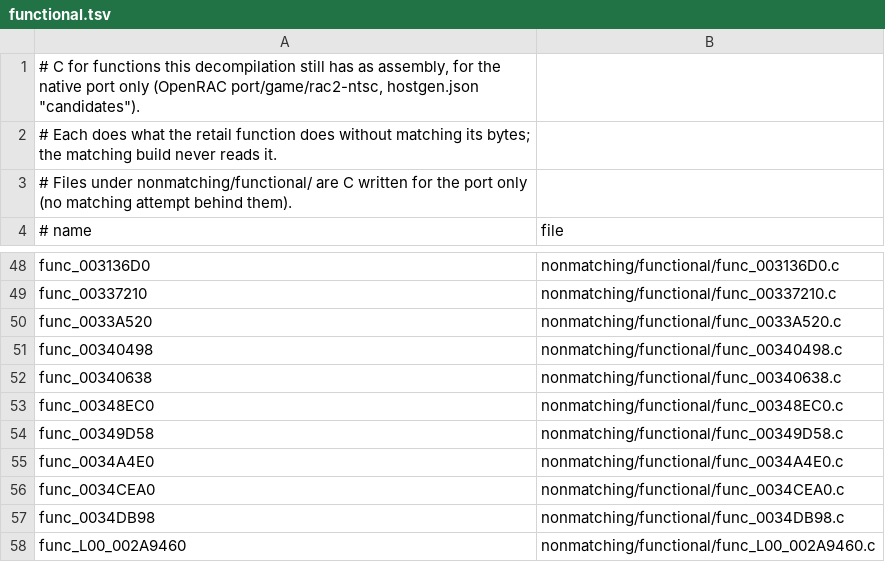
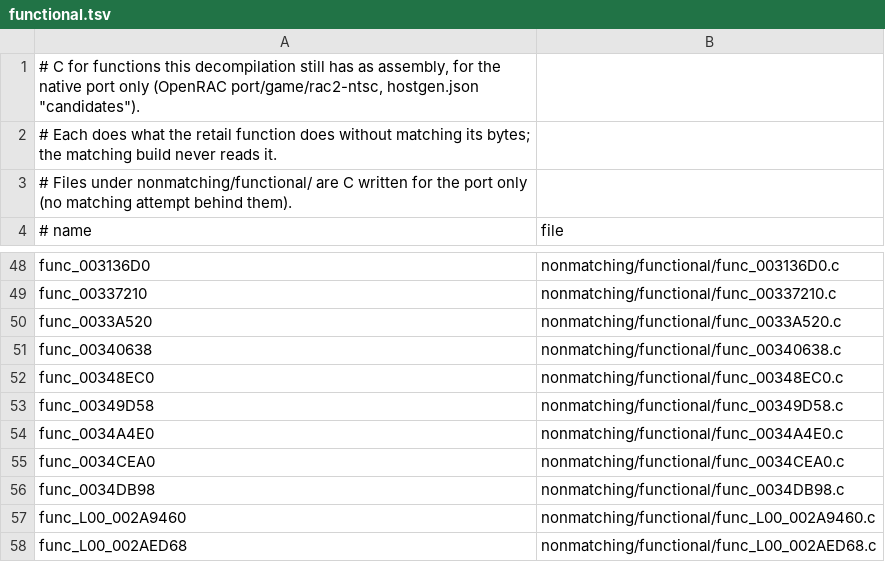
Before and after one commit to bigbeno37/rac2-decomp, a TSV file: nonmatching/functional.tsv, drawn as a sheet; only a part is shown, gaps mark what is left out; the shorter side is filled out with more unchanged rows; the diff names each change by its address in the sheet, - before the commit and + after, or states it on an @@ line.

```diff
--- a/nonmatching/functional.tsv
+++ b/nonmatching/functional.tsv
-row 51: func_00340498 | nonmatching/functional/func_00340498.c
```
Also changed, not shown: 5 other files.
